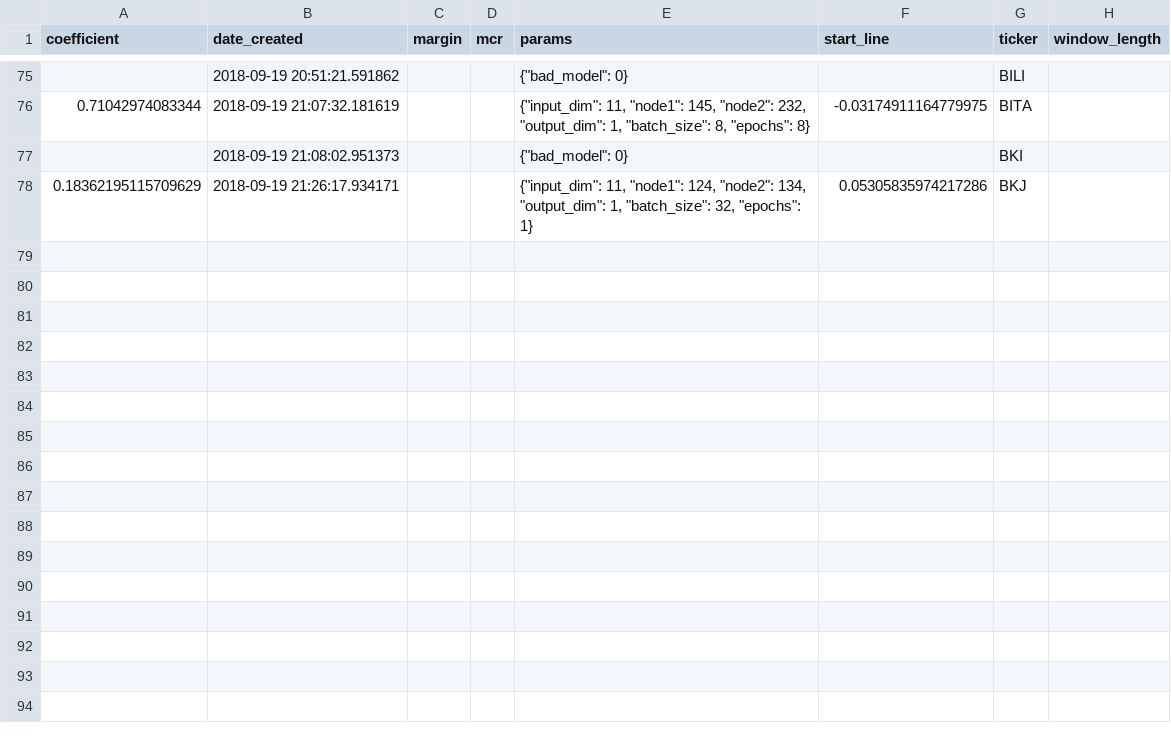
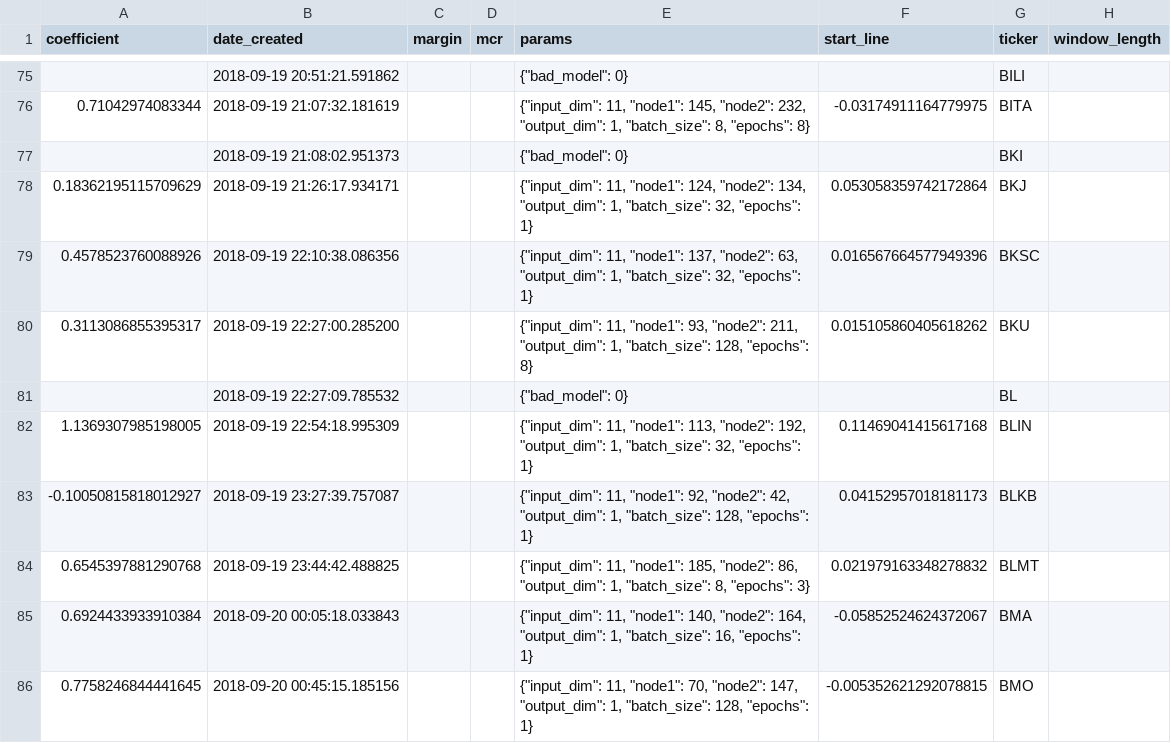
Before and after one commit to lodderwin/basemap, a CSV file: results/model_results_frank.csv, drawn as a sheet; only a part is shown, gaps mark what is left out.

Commit message:
created new models

```diff
--- a/results/model_results_frank.csv
+++ b/results/model_results_frank.csv
@@ -77,2 +77,10 @@ coefficient,date_created,margin,mcr,params,start_line,ticker,window_length
 ,2018-09-19 21:08:02.951373,,,"{""bad_model"": 0}",,BKI,
-0.18362195115709629,2018-09-19 21:26:17.934171,,,"{""input_dim"": 11, ""node1"": 124, ""node2"": 134, ""output_dim"": 1, ""batch_size"": 32, ""epochs"": 1}",0.05305835974217286,BKJ,
+0.18362195115709629,2018-09-19 21:26:17.934171,,,"{""input_dim"": 11, ""node1"": 124, ""node2"": 134, ""output_dim"": 1, ""batch_size"": 32, ""epochs"": 1}",0.053058359742172864,BKJ,
+0.4578523760088926,2018-09-19 22:10:38.086356,,,"{""input_dim"": 11, ""node1"": 137, ""node2"": 63, ""output_dim"": 1, ""batch_size"": 32, ""epochs"": 1}",0.016567664577949396,BKSC,
+0.3113086855395317,2018-09-19 22:27:00.285200,,,"{""input_dim"": 11, ""node1"": 93, ""node2"": 211, ""output_dim"": 1, ""batch_size"": 128, ""epochs"": 8}",0.015105860405618262,BKU,
+,2018-09-19 22:27:09.785532,,,"{""bad_model"": 0}",,BL,
+1.1369307985198005,2018-09-19 22:54:18.995309,,,"{""input_dim"": 11, ""node1"": 113, ""node2"": 192, ""output_dim"": 1, ""batch_size"": 32, ""epochs"": 1}",0.11469041415617168,BLIN,
+-0.10050815818012927,2018-09-19 23:27:39.757087,,,"{""input_dim"": 11, ""node1"": 92, ""node2"": 42, ""output_dim"": 1, ""batch_size"": 128, ""epochs"": 1}",0.04152957018181173,BLKB,
+0.6545397881290768,2018-09-19 23:44:42.488825,,,"{""input_dim"": 11, ""node1"": 185, ""node2"": 86, ""output_dim"": 1, ""batch_size"": 8, ""epochs"": 3}",0.021979163348278832,BLMT,
+0.6924433933910384,2018-09-20 00:05:18.033843,,,"{""input_dim"": 11, ""node1"": 140, ""node2"": 164, ""output_dim"": 1, ""batch_size"": 16, ""epochs"": 1}",-0.05852524624372067,BMA,
+0.7758246844441645,2018-09-20 00:45:15.185156,,,"{""input_dim"": 11, ""node1"": 70, ""node2"": 147, ""output_dim"": 1, ""batch_size"": 128, ""epochs"": 1}",-0.005352621292078815,BMO,
```
Also changed, not shown: 35 other files.
